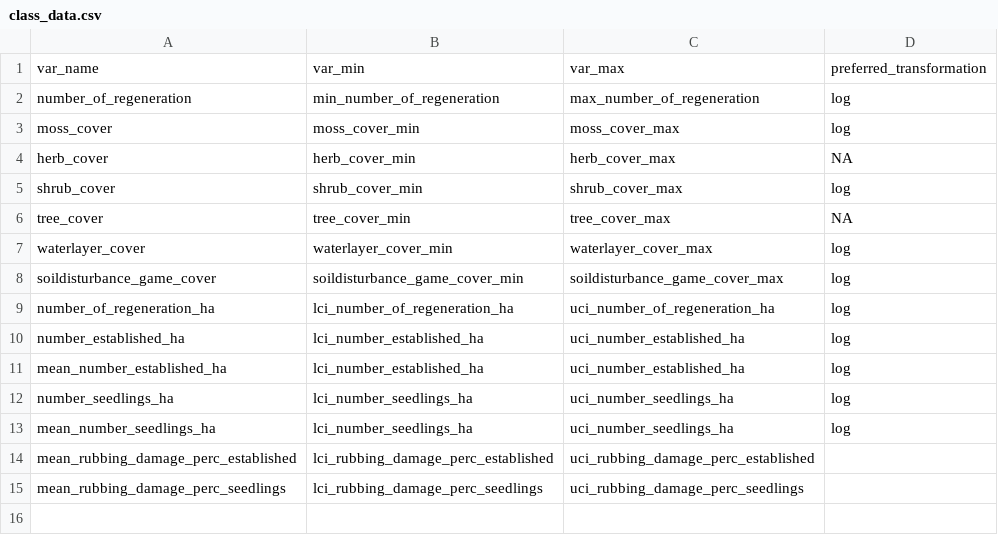
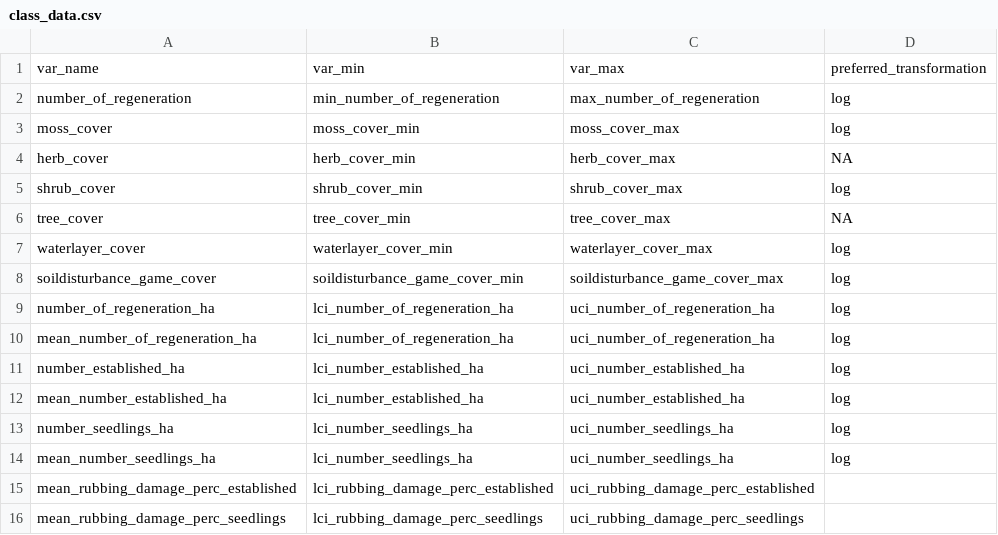
Before and after one commit to inbo/forrescalc, a CSV file: inst/extdata/class_data.csv, drawn as a sheet.

Commit message:
add missing variable from forresdat to class_data.csv (issue #92)

```diff
--- a/inst/extdata/class_data.csv
+++ b/inst/extdata/class_data.csv
@@ -9,2 +9,3 @@ soildisturbance_game_cover;soildisturbance_game_cover_min;soildisturbance_game_c
 number_of_regeneration_ha;lci_number_of_regeneration_ha;uci_number_of_regeneration_ha;log
+mean_number_of_regeneration_ha;lci_number_of_regeneration_ha;uci_number_of_regeneration_ha;log
 number_established_ha;lci_number_established_ha;uci_number_established_ha;log
```
